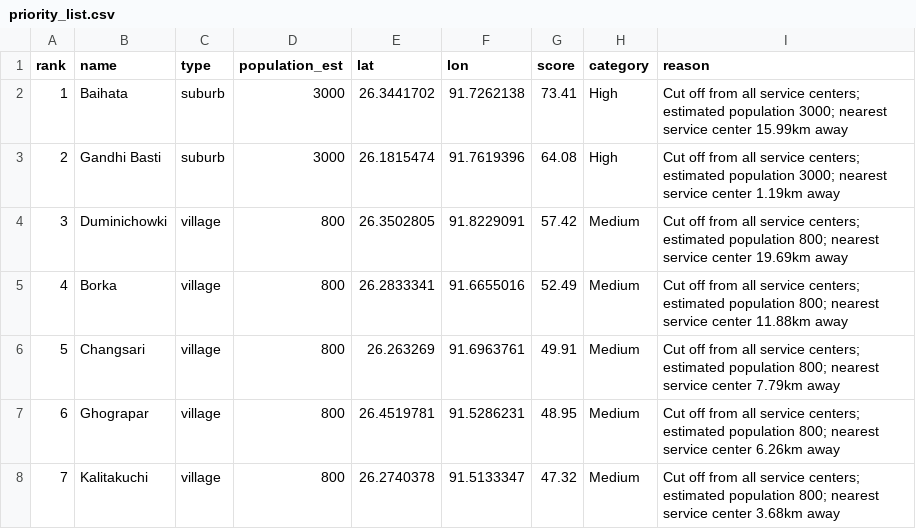
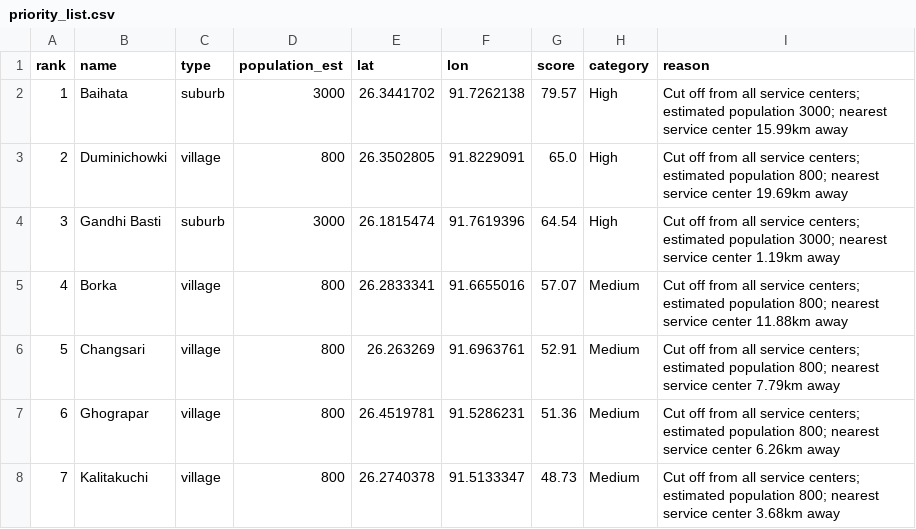
Before and after one commit to aryancodex-19/sahayak-flood-mapper, a CSV file: graph-analysis/priority_list.csv, drawn as a sheet; removed rows and columns are numbered as before the commit, all else as after; the diff names each change by its address in the sheet, - before the commit and + after, or states it on an @@ line.

Commit message:
feat(graph-analysis): add practical cut-off detection with detour ratio analysis

```diff
--- a/graph-analysis/priority_list.csv
+++ b/graph-analysis/priority_list.csv
-G2 (score): 73.41
+G2 (score): 79.57
+row 3: 2 | Duminichowki | village | 800 | 26.3502805 | 91.8229091 | 65.0 | High | Cut off from all service centers; estimated population 800; nearest service center 19.69km away
@@ column A (rank) renumbered in row 4 @@
-G4 (score): 64.08
+G4 (score): 64.54
-row 4: 3 | Duminichowki | village | 800 | 26.3502805 | 91.8229091 | 57.42 | Medium | Cut off from all service centers; estimated population 800; nearest service center 19.69km away
-G5 (score): 52.49
+G5 (score): 57.07
-G6 (score): 49.91
+G6 (score): 52.91
-G7 (score): 48.95
+G7 (score): 51.36
-G8 (score): 47.32
+G8 (score): 48.73
```
Also changed, not shown: 7 other files.
